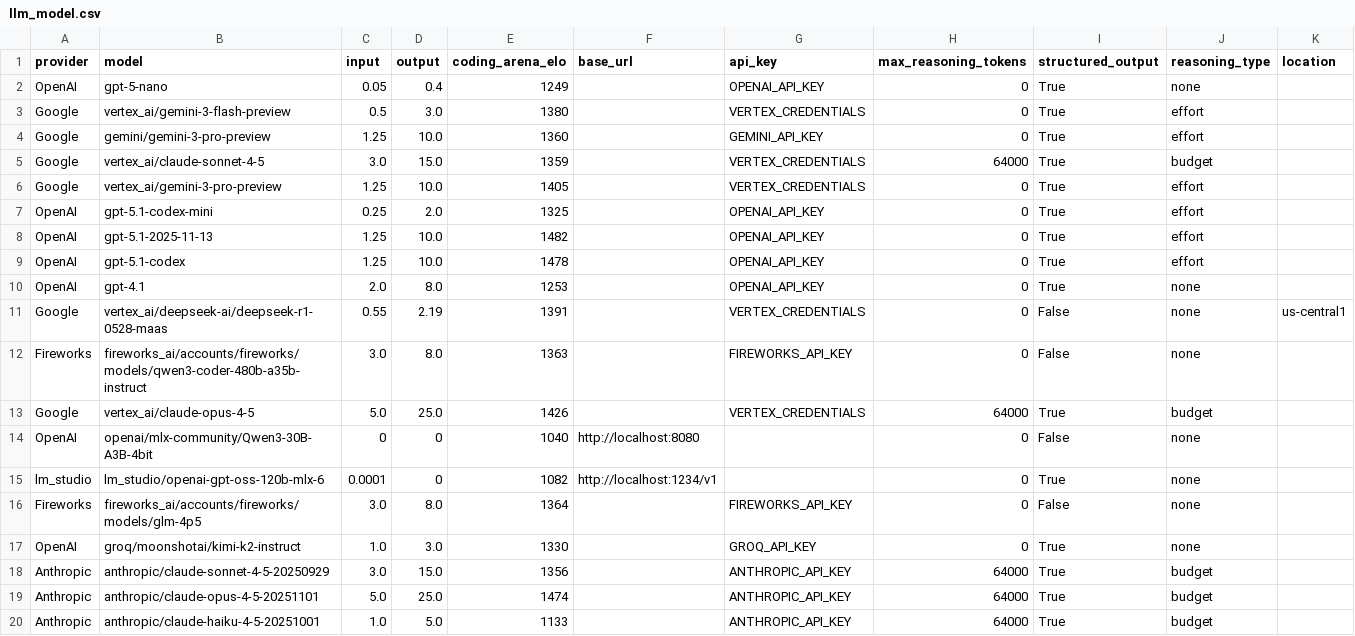
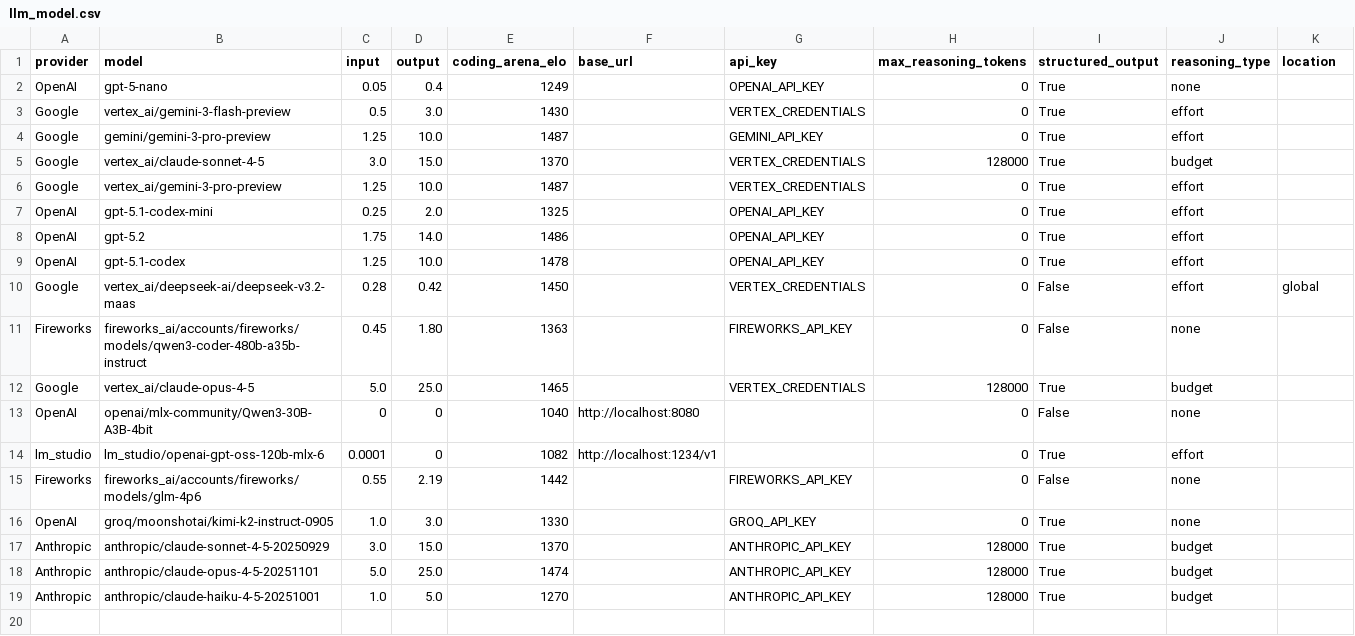
Before and after one commit to promptdriven/pdd, a CSV file: data/llm_model.csv, drawn as a sheet.

Commit message:
chore: update LLM model configurations and enhance llm_invoke functionality
- Updated LLM model entries in CSV files for OpenAI and Google, including changes to model names and coding arena elo values.
- Added support for Groq models in llm_invoke, including adjustments for response formatting and schema handling.
- Enhanced test cases for CSV path hierarchy to ensure correct model loading from user and project-specific configurations.

```diff
--- a/data/llm_model.csv
+++ b/data/llm_model.csv
@@ -2,19 +2,18 @@ provider,model,input,output,coding_arena_elo,base_url,api_key,max_reasoning_toke
 OpenAI,gpt-5-nano,0.05,0.4,1249,,OPENAI_API_KEY,0,True,none,
-Google,vertex_ai/gemini-3-flash-preview,0.5,3.0,1380,,VERTEX_CREDENTIALS,0,True,effort,
-Google,gemini/gemini-3-pro-preview,1.25,10.0,1360,,GEMINI_API_KEY,0,True,effort,
-Google,vertex_ai/claude-sonnet-4-5,3.0,15.0,1359,,VERTEX_CREDENTIALS,64000,True,budget,
-Google,vertex_ai/gemini-3-pro-preview,1.25,10.0,1405,,VERTEX_CREDENTIALS,0,True,effort,
+Google,vertex_ai/gemini-3-flash-preview,0.5,3.0,1430,,VERTEX_CREDENTIALS,0,True,effort,
+Google,gemini/gemini-3-pro-preview,1.25,10.0,1487,,GEMINI_API_KEY,0,True,effort,
+Google,vertex_ai/claude-sonnet-4-5,3.0,15.0,1370,,VERTEX_CREDENTIALS,128000,True,budget,
+Google,vertex_ai/gemini-3-pro-preview,1.25,10.0,1487,,VERTEX_CREDENTIALS,0,True,effort,
 OpenAI,gpt-5.1-codex-mini,0.25,2.0,1325,,OPENAI_API_KEY,0,True,effort,
-OpenAI,gpt-5.1-2025-11-13,1.25,10.0,1482,,OPENAI_API_KEY,0,True,effort,
+OpenAI,gpt-5.2,1.75,14.0,1486,,OPENAI_API_KEY,0,True,effort,
 OpenAI,gpt-5.1-codex,1.25,10.0,1478,,OPENAI_API_KEY,0,True,effort,
-OpenAI,gpt-4.1,2.0,8.0,1253,,OPENAI_API_KEY,0,True,none,
-Google,vertex_ai/deepseek-ai/deepseek-r1-0528-maas,0.55,2.19,1391,,VERTEX_CREDENTIALS,0,False,none,us-central1
-Fireworks,fireworks_ai/accounts/fireworks/models/qwen3-coder-480b-a35b-instruct,3.0,8.0,1363,,FIREWORKS_API_KEY,0,False,none,
-Google,vertex_ai/claude-opus-4-5,5.0,25.0,1426,,VERTEX_CREDENTIALS,64000,True,budget,
+Google,vertex_ai/deepseek-ai/deepseek-v3.2-maas,0.28,0.42,1450,,VERTEX_CREDENTIALS,0,False,effort,global
+Fireworks,fireworks_ai/accounts/fireworks/models/qwen3-coder-480b-a35b-instruct,0.45,1.80,1363,,FIREWORKS_API_KEY,0,False,none,
+Google,vertex_ai/claude-opus-4-5,5.0,25.0,1465,,VERTEX_CREDENTIALS,128000,True,budget,
 OpenAI,openai/mlx-community/Qwen3-30B-A3B-4bit,0,0,1040,http://localhost:8080,,0,False,none,
-lm_studio,lm_studio/openai-gpt-oss-120b-mlx-6,0.0001,0,1082,http://localhost:1234/v1,,0,True,none,
-Fireworks,fireworks_ai/accounts/fireworks/models/glm-4p5,3.0,8.0,1364,,FIREWORKS_API_KEY,0,False,none,
-OpenAI,groq/moonshotai/kimi-k2-instruct,1.0,3.0,1330,,GROQ_API_KEY,0,True,none,
-Anthropic,anthropic/claude-sonnet-4-5-20250929,3.0,15.0,1356,,ANTHROPIC_API_KEY,64000,True,budget,
-Anthropic,anthropic/claude-opus-4-5-20251101,5.0,25.0,1474,,ANTHROPIC_API_KEY,64000,True,budget,
-Anthropic,anthropic/claude-haiku-4-5-20251001,1.0,5.0,1133,,ANTHROPIC_API_KEY,64000,True,budget,
+lm_studio,lm_studio/openai-gpt-oss-120b-mlx-6,0.0001,0,1082,http://localhost:1234/v1,,0,True,effort,
+Fireworks,fireworks_ai/accounts/fireworks/models/glm-4p6,0.55,2.19,1442,,FIREWORKS_API_KEY,0,False,none,
+OpenAI,groq/moonshotai/kimi-k2-instruct-0905,1.0,3.0,1330,,GROQ_API_KEY,0,True,none,
+Anthropic,anthropic/claude-sonnet-4-5-20250929,3.0,15.0,1370,,ANTHROPIC_API_KEY,128000,True,budget,
+Anthropic,anthropic/claude-opus-4-5-20251101,5.0,25.0,1474,,ANTHROPIC_API_KEY,128000,True,budget,
+Anthropic,anthropic/claude-haiku-4-5-20251001,1.0,5.0,1270,,ANTHROPIC_API_KEY,128000,True,budget,
```
Also changed, not shown: 2 other files.
